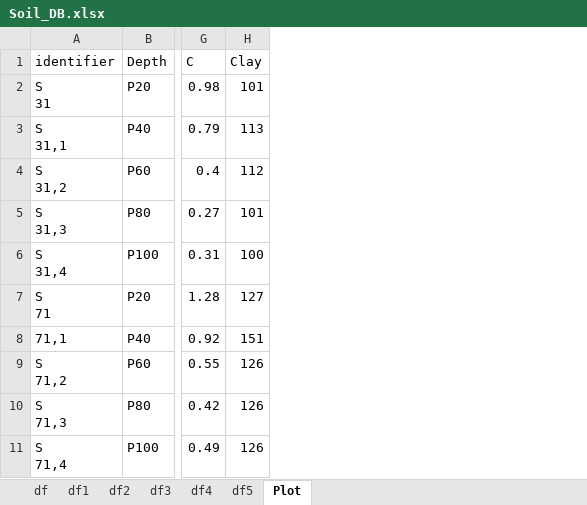
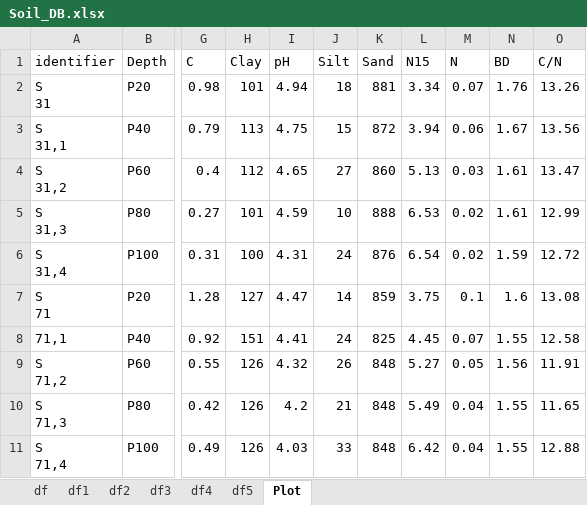
Before and after one commit to lufranhani/Soil_DB_JBMB, an Excel workbook: Soil_DB.xlsx, sheet Plot, drawn as a sheet; only a part is shown, gaps mark what is left out; values as stored, in another font and other column widths than the file's, no borders; the diff names each change by its address in the sheet, - before the commit and + after, or states it on an @@ line.

Commit message:
Add files via upload

```diff
--- a/Soil_DB.xlsx (sheet Plot)
+++ b/Soil_DB.xlsx (sheet Plot)
+column I (pH), rows 2-11: 4.94 | 4.75 | 4.65 | 4.59 | 4.31 | 4.47 | 4.41 | 4.32 | 4.2 | 4.03
+column J (Silt), rows 2-11: 18 | 15 | 27 | 10 | 24 | 14 | 24 | 26 | 21 | 33
+column K (Sand), rows 2-11: 881 | 872 | 860 | 888 | 876 | 859 | 825 | 848 | 848 | 848
+column L (N15), rows 2-11: 3.34 | 3.94 | 5.13 | 6.53 | 6.54 | 3.75 | 4.45 | 5.27 | 5.49 | 6.42
+column M (N), rows 2-11: 0.07 | 0.06 | 0.03 | 0.02 | 0.02 | 0.1 | 0.07 | 0.05 | 0.04 | 0.04
+column N (BD), rows 2-11: 1.76 | 1.67 | 1.61 | 1.61 | 1.59 | 1.6 | 1.55 | 1.56 | 1.55 | 1.55
+column O (C/N), rows 2-11: 13.26 | 13.56 | 13.47 | 12.99 | 12.72 | 13.08 | 12.58 | 11.91 | 11.65 | 12.88
```
Also changed, not shown: sheet df5.
